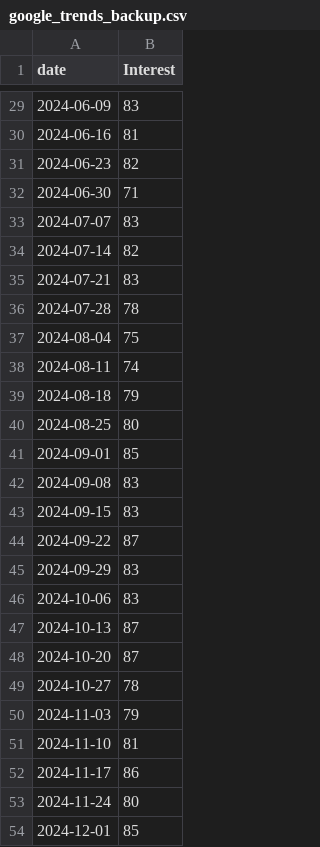
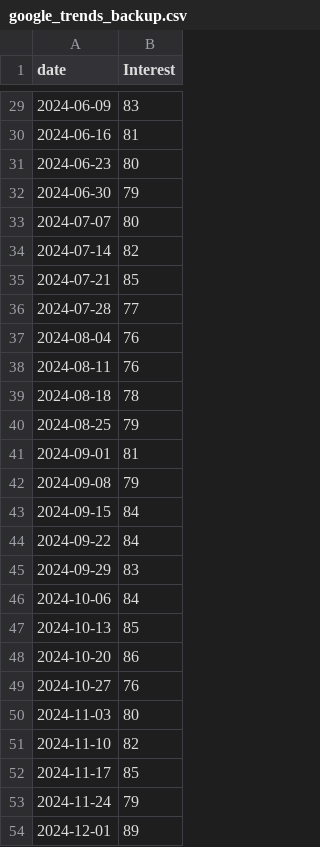
Before and after one commit to aritra1804/Skillhunt, a CSV file: google_trends_backup.csv, drawn as a sheet; only a part is shown, gaps mark what is left out; the diff covers the shown part only.

```diff
--- a/google_trends_backup.csv
+++ b/google_trends_backup.csv
@@ -30,25 +30,25 @@ date,Interest
 2024-06-16,81
-2024-06-23,82
-2024-06-30,71
-2024-07-07,83
+2024-06-23,80
+2024-06-30,79
+2024-07-07,80
 2024-07-14,82
-2024-07-21,83
-2024-07-28,78
-2024-08-04,75
-2024-08-11,74
-2024-08-18,79
-2024-08-25,80
-2024-09-01,85
-2024-09-08,83
-2024-09-15,83
-2024-09-22,87
+2024-07-21,85
+2024-07-28,77
+2024-08-04,76
+2024-08-11,76
+2024-08-18,78
+2024-08-25,79
+2024-09-01,81
+2024-09-08,79
+2024-09-15,84
+2024-09-22,84
 2024-09-29,83
-2024-10-06,83
-2024-10-13,87
-2024-10-20,87
-2024-10-27,78
-2024-11-03,79
-2024-11-10,81
-2024-11-17,86
-2024-11-24,80
-2024-12-01,85
+2024-10-06,84
+2024-10-13,85
+2024-10-20,86
+2024-10-27,76
+2024-11-03,80
+2024-11-10,82
+2024-11-17,85
+2024-11-24,79
+2024-12-01,89
```
Also changed, not shown: 23 edited cells elsewhere in this file, 2 other files.
